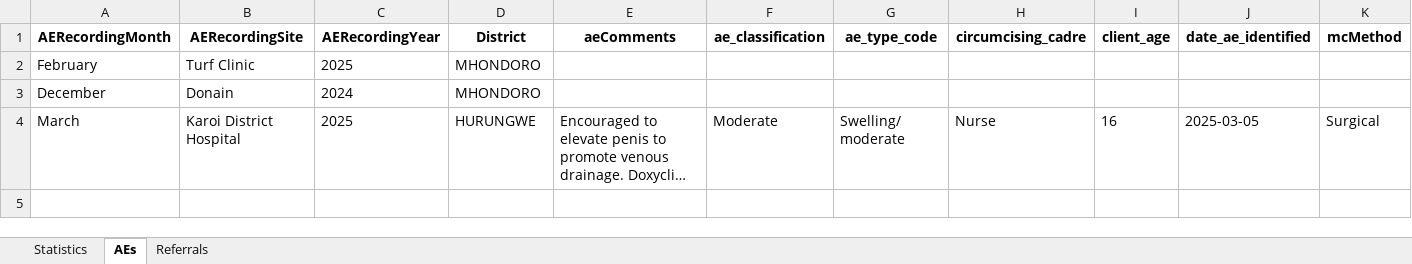
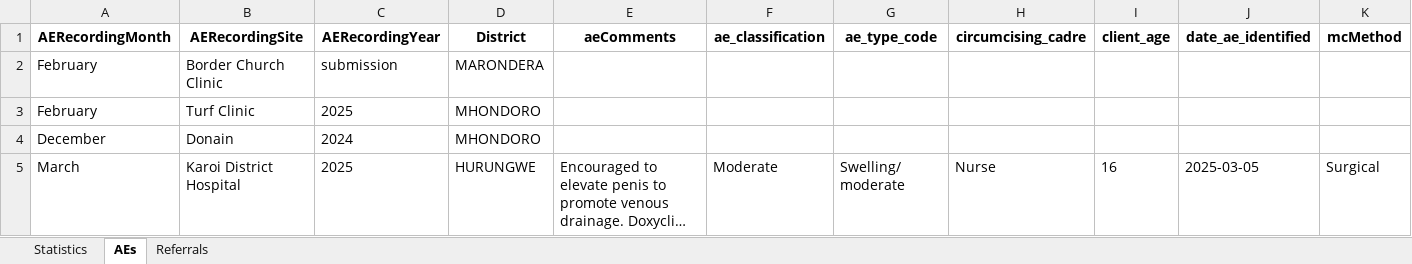
Before and after one commit to ashleymutenha/zazicProgrammaticReport, an Excel workbook: data.xlsx, sheet AEs, drawn as a sheet; only a part is shown; long unchanged cells end in …; values as stored, in another font and other column widths than the file's, no borders; rows hold the shown columns only; the diff names each change by its address in the sheet, - before the commit and + after, or states it on an @@ line.

```diff
--- a/data.xlsx (sheet AEs)
+++ b/data.xlsx (sheet AEs)
+row 2: February | Border Church Clinic | submission | MARONDERA
```
Also changed, not shown: sheet Statistics, test.xlsx, 1 other file.
